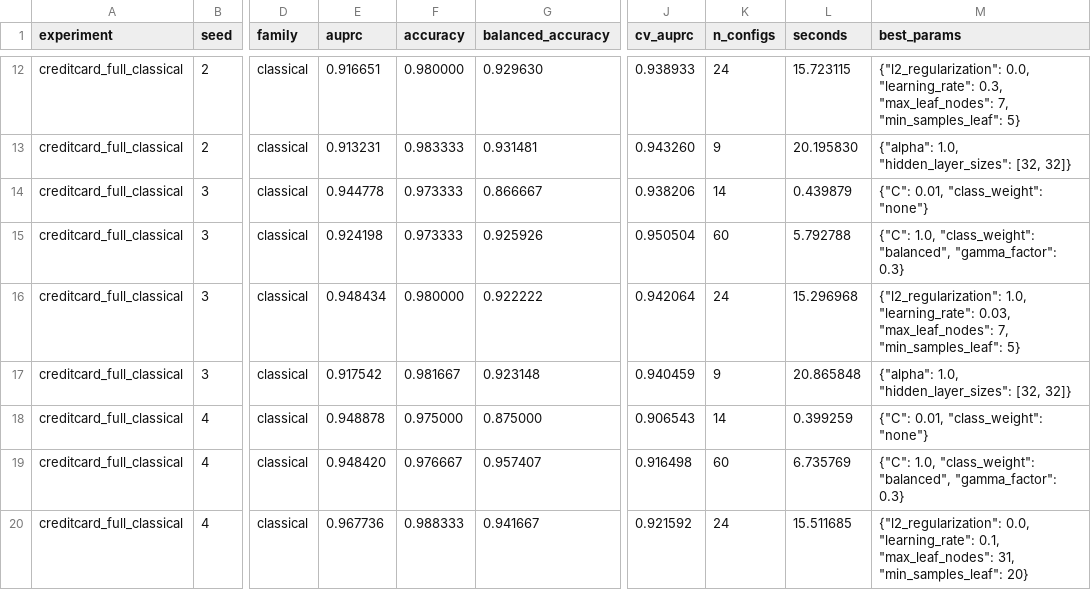
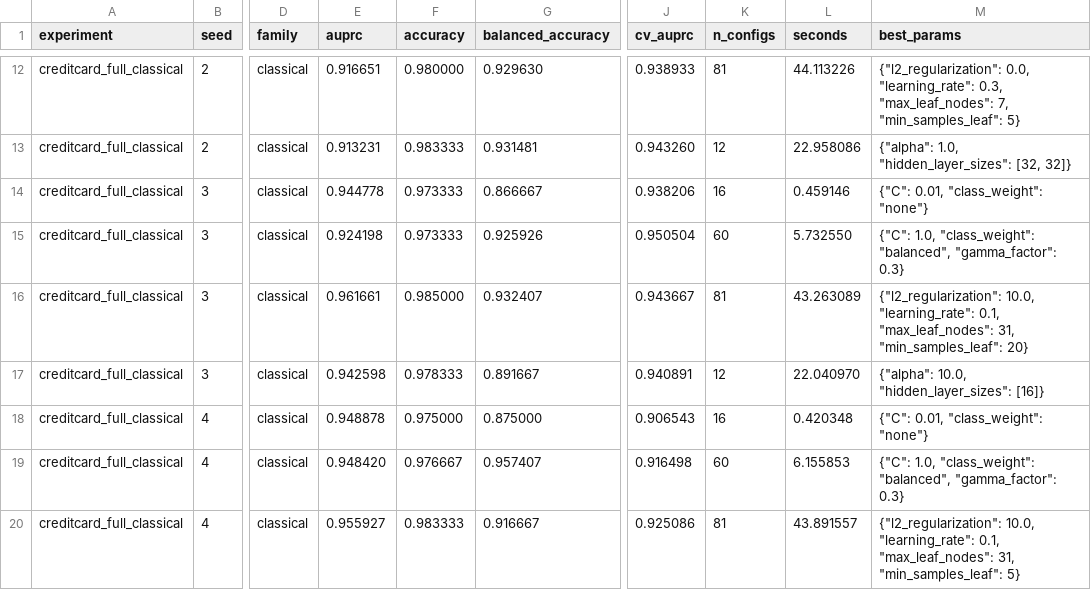
Before and after one commit to Athmane-quantum/quantum-ml-reality-check, a CSV file: experiments/creditcard_full_classical/results.csv, drawn as a sheet; only a part is shown, gaps mark what is left out; the diff covers the shown part only; the diff names each change by its address in the sheet, - before the commit and + after, or states it on an @@ line.

```diff
--- a/experiments/creditcard_full_classical/results.csv
+++ b/experiments/creditcard_full_classical/results.csv
-K12 (n_configs): 24
+K12 (n_configs): 81
-L12 (seconds): 15.723115
+L12 (seconds): 44.113226
-K13 (n_configs): 9
+K13 (n_configs): 12
-L13 (seconds): 20.195830
+L13 (seconds): 22.958086
-K14 (n_configs): 14
+K14 (n_configs): 16
-L14 (seconds): 0.439879
+L14 (seconds): 0.459146
-L15 (seconds): 5.792788
+L15 (seconds): 5.732550
-E16 (auprc): 0.948434
+E16 (auprc): 0.961661
-F16 (accuracy): 0.980000
+F16 (accuracy): 0.985000
-G16 (balanced_accuracy): 0.922222
+G16 (balanced_accuracy): 0.932407
-J16 (cv_auprc): 0.942064
+J16 (cv_auprc): 0.943667
-K16 (n_configs): 24
+K16 (n_configs): 81
-L16 (seconds): 15.296968
+L16 (seconds): 43.263089
-M16 (best_params): {"l2_regularization": 1.0, "learning_rate": 0.03, "max_leaf_nodes": 7, "min_samples_leaf": 5}
+M16 (best_params): {"l2_regularization": 10.0, "learning_rate": 0.1, "max_leaf_nodes": 31, "min_samples_leaf": 20}
-E17 (auprc): 0.917542
+E17 (auprc): 0.942598
-F17 (accuracy): 0.981667
+F17 (accuracy): 0.978333
-G17 (balanced_accuracy): 0.923148
+G17 (balanced_accuracy): 0.891667
-J17 (cv_auprc): 0.940459
+J17 (cv_auprc): 0.940891
-K17 (n_configs): 9
+K17 (n_configs): 12
-L17 (seconds): 20.865848
+L17 (seconds): 22.040970
-M17 (best_params): {"alpha": 1.0, "hidden_layer_sizes": [32, 32]}
+M17 (best_params): {"alpha": 10.0, "hidden_layer_sizes": [16]}
-K18 (n_configs): 14
+K18 (n_configs): 16
-L18 (seconds): 0.399259
+L18 (seconds): 0.420348
-L19 (seconds): 6.735769
+L19 (seconds): 6.155853
-E20 (auprc): 0.967736
+E20 (auprc): 0.955927
-F20 (accuracy): 0.988333
+F20 (accuracy): 0.983333
-G20 (balanced_accuracy): 0.941667
+G20 (balanced_accuracy): 0.916667
-J20 (cv_auprc): 0.921592
+J20 (cv_auprc): 0.925086
-K20 (n_configs): 24
+K20 (n_configs): 81
-L20 (seconds): 15.511685
+L20 (seconds): 43.891557
-M20 (best_params): {"l2_regularization": 0.0, "learning_rate": 0.1, "max_leaf_nodes": 31, "min_samples_leaf": 20}
+M20 (best_params): {"l2_regularization": 10.0, "learning_rate": 0.1, "max_leaf_nodes": 31, "min_samples_leaf": 5}
```
Also changed, not shown: 34 edited cells elsewhere in this file, experiments/creditcard_q8/results.csv, 13 other files.
